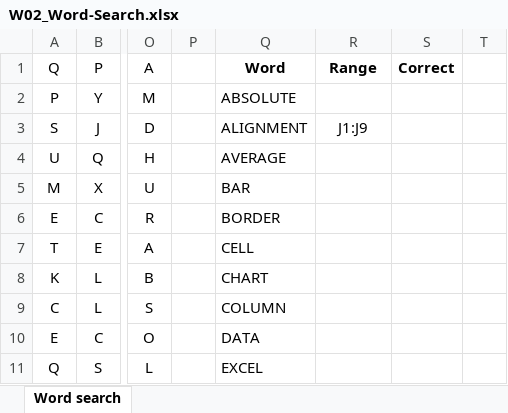
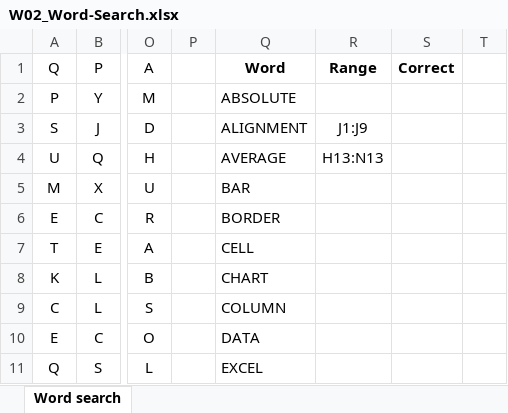
Before and after one commit to Noodle96/excel-skills-for-business, an Excel workbook: 01-essentials/material_curso/modulo-02/W02_Word-Search.xlsx, sheet Word search, drawn as a sheet; only a part is shown, gaps mark what is left out; values as stored, in another font and other column widths than the file's, no borders; conditional formats not drawn; the diff names each change by its address in the sheet, - before the commit and + after, or states it on an @@ line.

Commit message:
add modulo 2- word search

```diff
--- a/01-essentials/material_curso/modulo-02/W02_Word-Search.xlsx (sheet Word search)
+++ b/01-essentials/material_curso/modulo-02/W02_Word-Search.xlsx (sheet Word search)
-R4: (empty)
+R4: H13:N13
```
